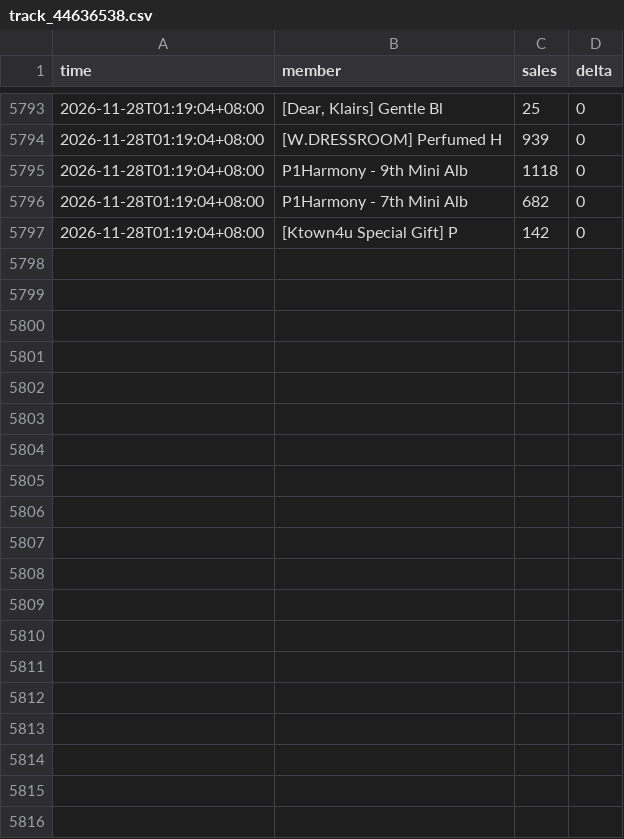
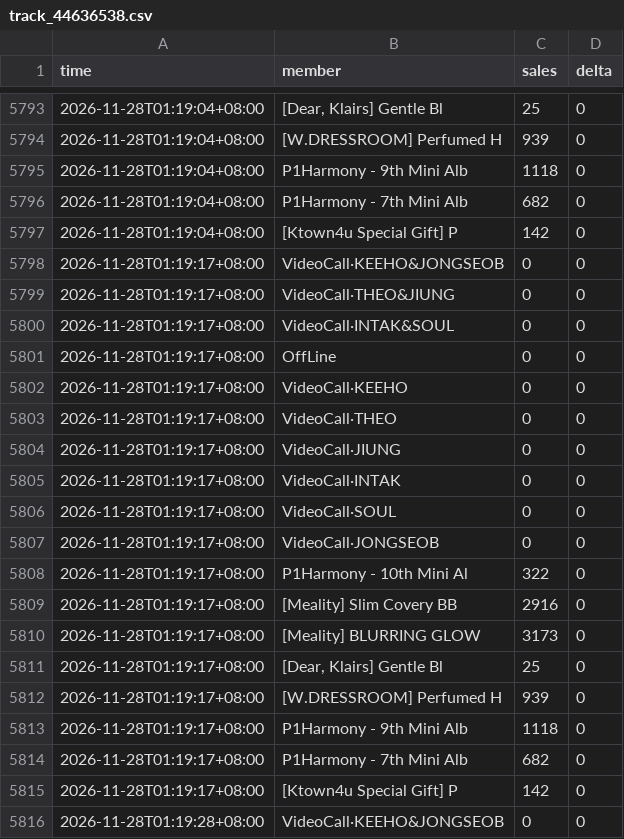
Before and after one commit to yun3263863532-source/ka-tracker, a CSV file: data/track_44636538.csv, drawn as a sheet; only a part is shown, gaps mark what is left out; the diff covers the shown part only; the diff names each change by its address in the sheet, - before the commit and + after, or states it on an @@ line.

```diff
--- a/data/track_44636538.csv
+++ b/data/track_44636538.csv
+row 5798: 2026-11-28T01:19:17+08:00 | VideoCall·KEEHO&JONGSEOB | 0 | 0
+row 5799: 2026-11-28T01:19:17+08:00 | VideoCall·THEO&JIUNG | 0 | 0
+row 5800: 2026-11-28T01:19:17+08:00 | VideoCall·INTAK&SOUL | 0 | 0
+row 5801: 2026-11-28T01:19:17+08:00 | OffLine | 0 | 0
+row 5802: 2026-11-28T01:19:17+08:00 | VideoCall·KEEHO | 0 | 0
+row 5803: 2026-11-28T01:19:17+08:00 | VideoCall·THEO | 0 | 0
+row 5804: 2026-11-28T01:19:17+08:00 | VideoCall·JIUNG | 0 | 0
+row 5805: 2026-11-28T01:19:17+08:00 | VideoCall·INTAK | 0 | 0
+row 5806: 2026-11-28T01:19:17+08:00 | VideoCall·SOUL | 0 | 0
+row 5807: 2026-11-28T01:19:17+08:00 | VideoCall·JONGSEOB | 0 | 0
+row 5808: 2026-11-28T01:19:17+08:00 | P1Harmony - 10th Mini Al | 322 | 0
+row 5809: 2026-11-28T01:19:17+08:00 | [Meality] Slim Covery BB | 2916 | 0
+row 5810: 2026-11-28T01:19:17+08:00 | [Meality] BLURRING GLOW | 3173 | 0
+row 5811: 2026-11-28T01:19:17+08:00 | [Dear, Klairs] Gentle Bl | 25 | 0
+row 5812: 2026-11-28T01:19:17+08:00 | [W.DRESSROOM] Perfumed H | 939 | 0
+row 5813: 2026-11-28T01:19:17+08:00 | P1Harmony - 9th Mini Alb | 1118 | 0
+row 5814: 2026-11-28T01:19:17+08:00 | P1Harmony - 7th Mini Alb | 682 | 0
+row 5815: 2026-11-28T01:19:17+08:00 | [Ktown4u Special Gift] P | 142 | 0
+row 5816: 2026-11-28T01:19:28+08:00 | VideoCall·KEEHO&JONGSEOB | 0 | 0
```
Also changed, not shown: 17 added rows elsewhere in this file, data/track_44635898.csv.
